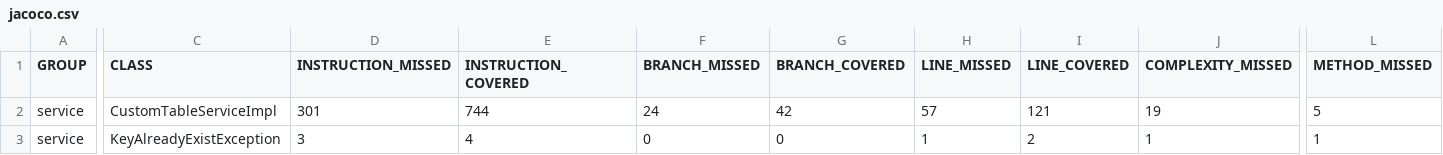
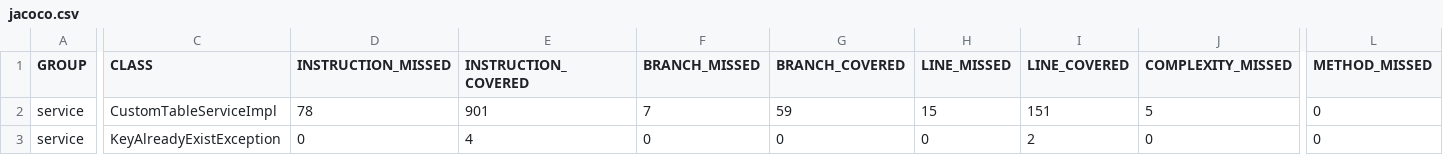
Before and after one commit to cachomelexist/maven-multi-module, a CSV file: parent-project/service/target/site/jacoco/jacoco.csv, drawn as a sheet; only a part is shown, gaps mark what is left out; the diff covers the shown part only; the diff names each change by its address in the sheet, - before the commit and + after, or states it on an @@ line.

Commit message:
refactored service test to reach more than 90% code coverage and utilize both spy and mock concepts

```diff
--- a/parent-project/service/target/site/jacoco/jacoco.csv
+++ b/parent-project/service/target/site/jacoco/jacoco.csv
-D2 (INSTRUCTION_MISSED): 301
+D2 (INSTRUCTION_MISSED): 78
-E2 (INSTRUCTION_COVERED): 744
+E2 (INSTRUCTION_COVERED): 901
-F2 (BRANCH_MISSED): 24
+F2 (BRANCH_MISSED): 7
-G2 (BRANCH_COVERED): 42
+G2 (BRANCH_COVERED): 59
-H2 (LINE_MISSED): 57
+H2 (LINE_MISSED): 15
-I2 (LINE_COVERED): 121
+I2 (LINE_COVERED): 151
-J2 (COMPLEXITY_MISSED): 19
+J2 (COMPLEXITY_MISSED): 5
-L2 (METHOD_MISSED): 5
+L2 (METHOD_MISSED): 0
-D3 (INSTRUCTION_MISSED): 3
+D3 (INSTRUCTION_MISSED): 0
-H3 (LINE_MISSED): 1
+H3 (LINE_MISSED): 0
-J3 (COMPLEXITY_MISSED): 1
+J3 (COMPLEXITY_MISSED): 0
-L3 (METHOD_MISSED): 1
+L3 (METHOD_MISSED): 0
```
Also changed, not shown: 2 edited cells elsewhere in this file, 32 other files.
